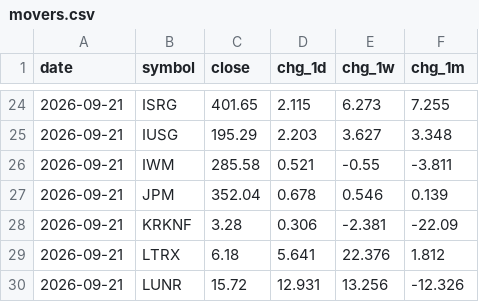
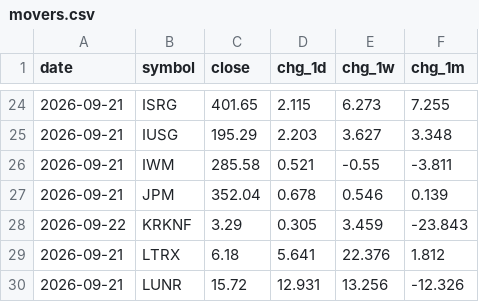
Before and after one commit to dmartindem/portfolio-automation, a CSV file: data/movers.csv, drawn as a sheet; only a part is shown, gaps mark what is left out.

```diff
--- a/data/movers.csv
+++ b/data/movers.csv
@@ -27,3 +27,3 @@ date,symbol,close,chg_1d,chg_1w,chg_1m
 2026-09-21,JPM,352.04,0.678,0.546,0.139
-2026-09-21,KRKNF,3.28,0.306,-2.381,-22.09
+2026-09-22,KRKNF,3.29,0.305,3.459,-23.843
 2026-09-21,LTRX,6.18,5.641,22.376,1.812
```
Also changed, not shown: data/concentration.csv, data/prices.csv, 1 other file.
